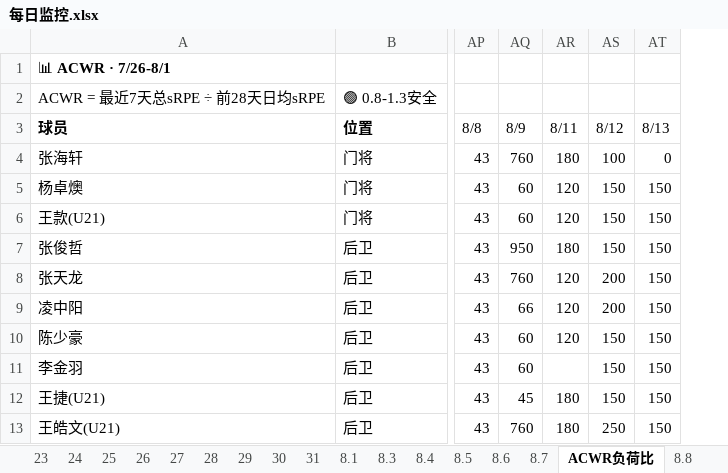
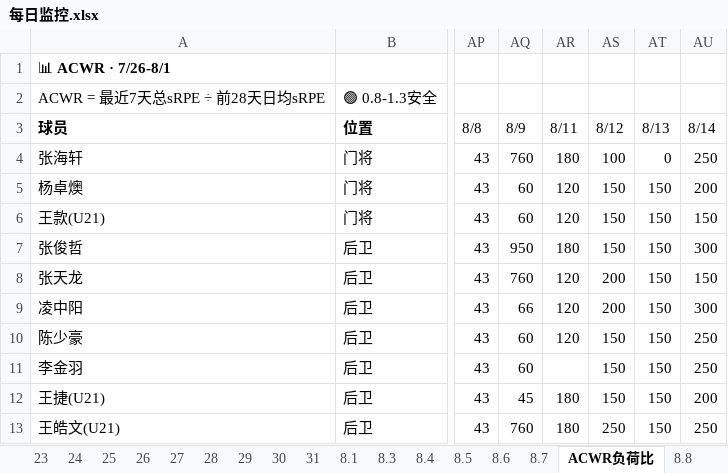
Before and after one commit to 13909605065/kenshin-pro, an Excel workbook: public/share/data/每日监控.xlsx, sheet ACWR负荷比, drawn as a sheet; only a part is shown, gaps mark what is left out; values as stored, in another font and other column widths than the file's, no borders; the diff names each change by its address in the sheet, - before the commit and + after, or states it on an @@ line.

```diff
--- a/public/share/data/每日监控.xlsx (sheet ACWR负荷比)
+++ b/public/share/data/每日监控.xlsx (sheet ACWR负荷比)
+column AU (8/14), rows 4-13: 250 | 200 | 150 | 300 | 150 | 300 | 250 | 250 | 200 | 250
```
Also changed, not shown: other sheet tabs, public/share/data/伤病与体测.xlsx, public/share/data/每日强度监控.xlsx, 2 other files.
